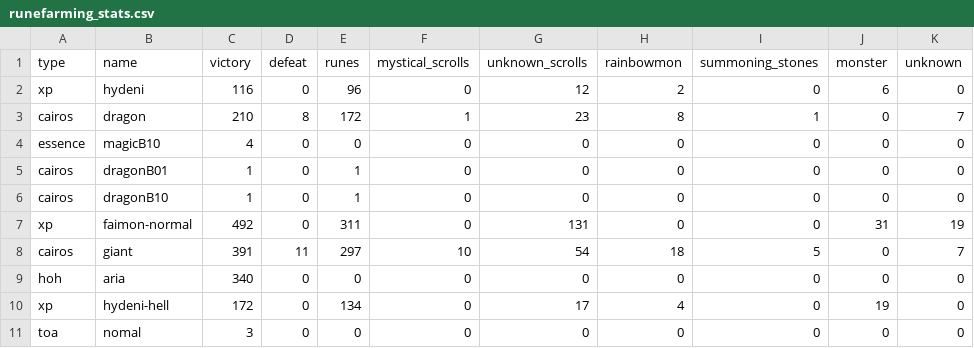
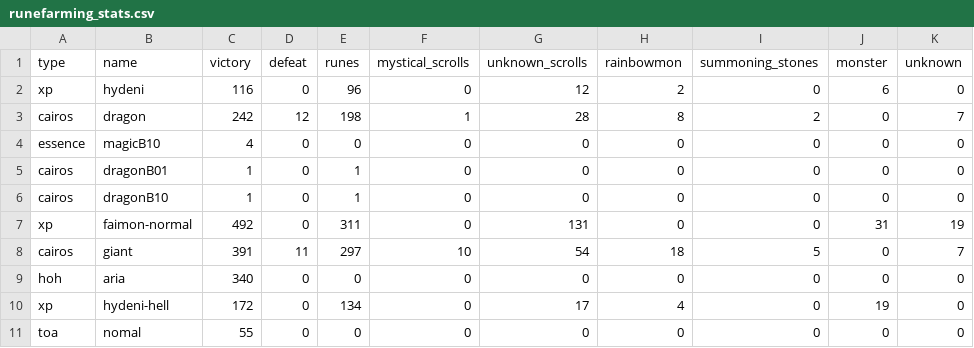
Before and after one commit to starcraft04/swauto, a CSV file: runefarming_stats.csv, drawn as a sheet.

```diff
--- a/runefarming_stats.csv
+++ b/runefarming_stats.csv
@@ -2,3 +2,3 @@ type,name,victory,defeat,runes,mystical_scrolls,unknown_scrolls,rainbowmon,summo
 xp,hydeni,116,0,96,0,12,2,0,6,0
-cairos,dragon,210,8,172,1,23,8,1,0,7
+cairos,dragon,242,12,198,1,28,8,2,0,7
 essence,magicB10,4,0,0,0,0,0,0,0,0
@@ -10,2 +10,2 @@ hoh,aria,340,0,0,0,0,0,0,0,0
 xp,hydeni-hell,172,0,134,0,17,4,0,19,0
-toa,nomal,3,0,0,0,0,0,0,0,0
+toa,nomal,55,0,0,0,0,0,0,0,0
```
Also changed, not shown: 1 other file.
